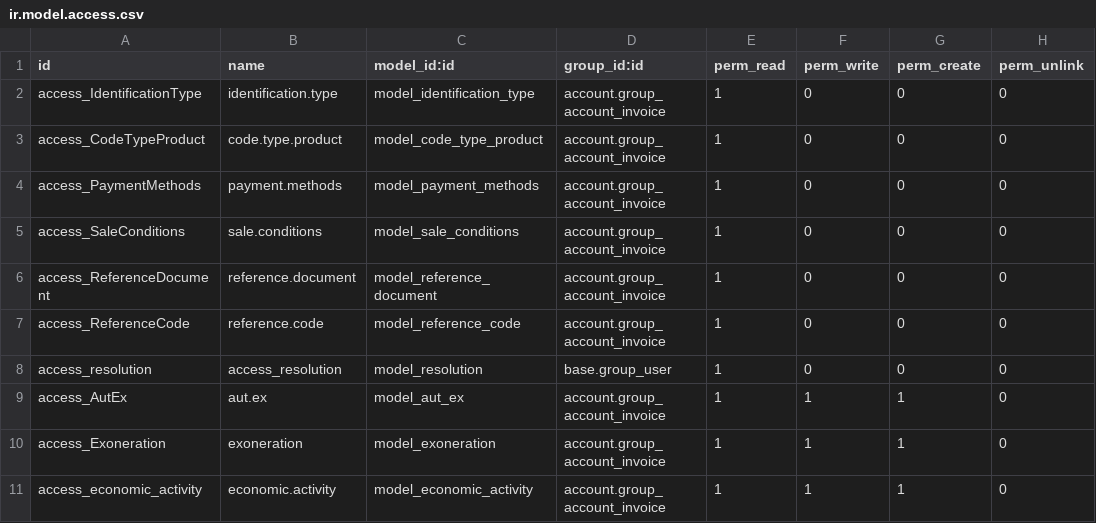
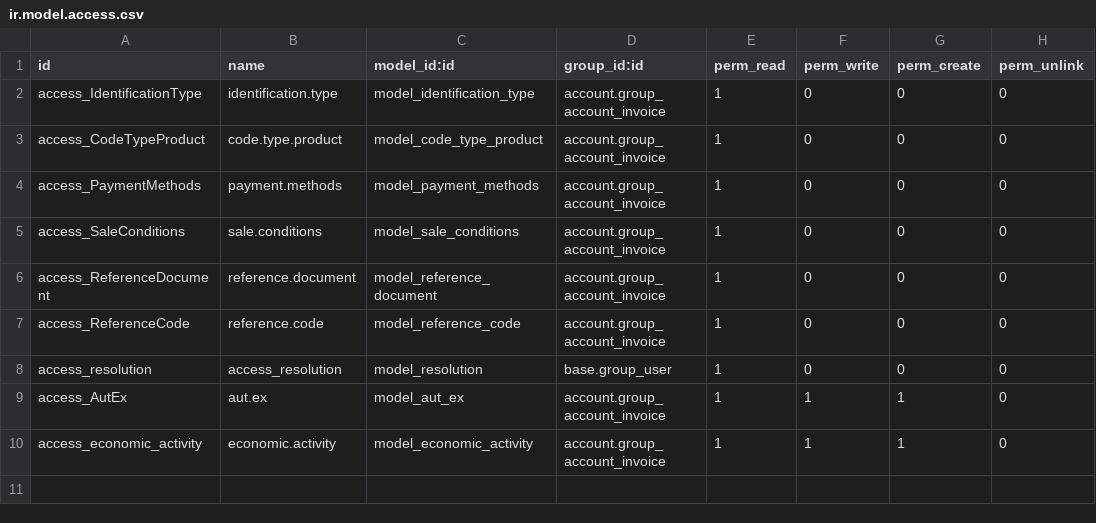
Before and after one commit to odoocr/l10n_cr, a CSV file: cr_electronic_invoice/security/ir.model.access.csv, drawn as a sheet; the diff names each change by its address in the sheet, - before the commit and + after, or states it on an @@ line.

Commit message:
Fix ir.model.access.csv to remove exoneration model

```diff
--- a/cr_electronic_invoice/security/ir.model.access.csv
+++ b/cr_electronic_invoice/security/ir.model.access.csv
-row 10: access_Exoneration | exoneration | model_exoneration | account.group_account_invoice | 1 | 1 | 1 | 0
```
